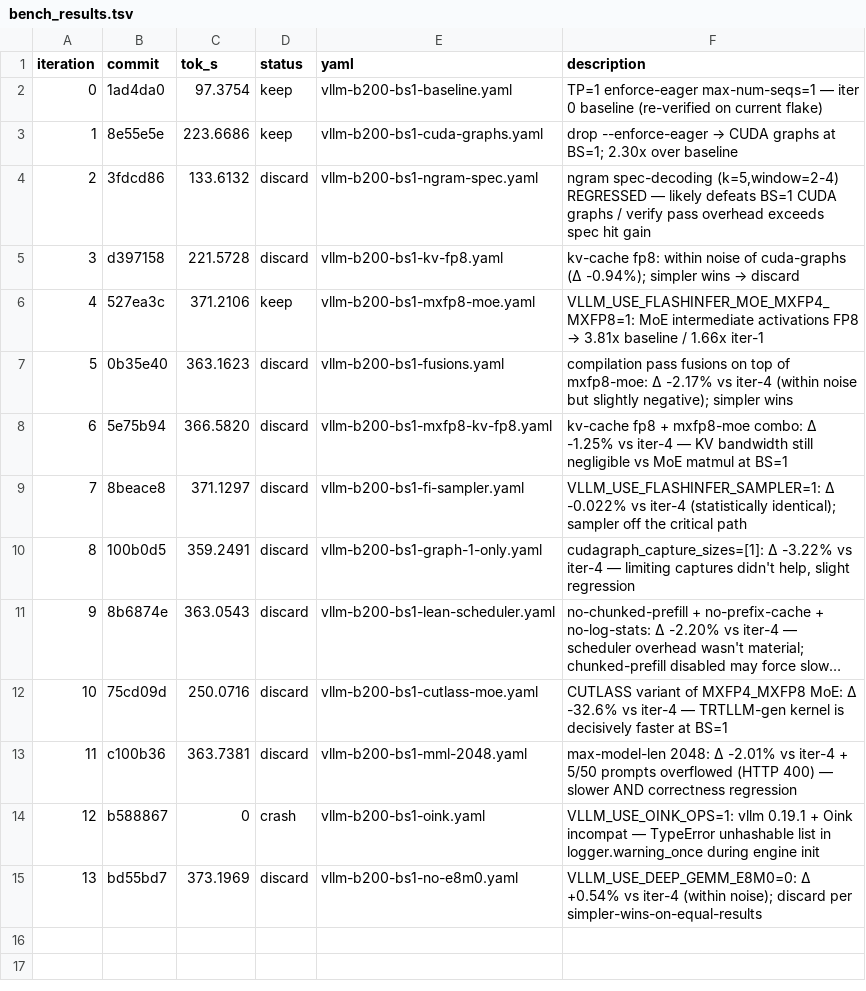
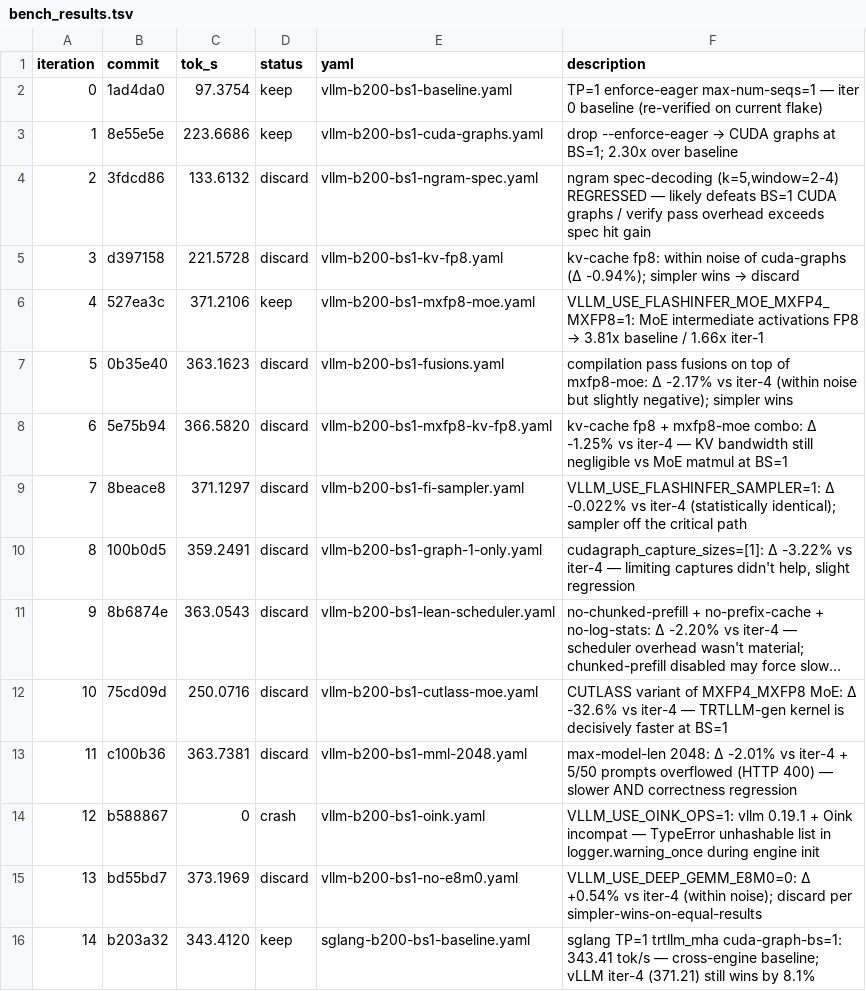
Before and after one commit to dialohq/llm-benchmark, a TSV file: bench_results.tsv, drawn as a sheet; long unchanged cells end in …; the diff names each change by its address in the sheet, - before the commit and + after, or states it on an @@ line.

```diff
--- a/bench_results.tsv
+++ b/bench_results.tsv
+row 16: 14 | b203a32 | 343.4120 | keep | sglang-b200-bs1-baseline.yaml | sglang TP=1 trtllm_mha cuda-graph-bs=1: 343.41 tok/s — cross-engine baseline; vLLM iter-4 (371.21) still wins by 8.1%
```
Also changed, not shown: 2 other files.
